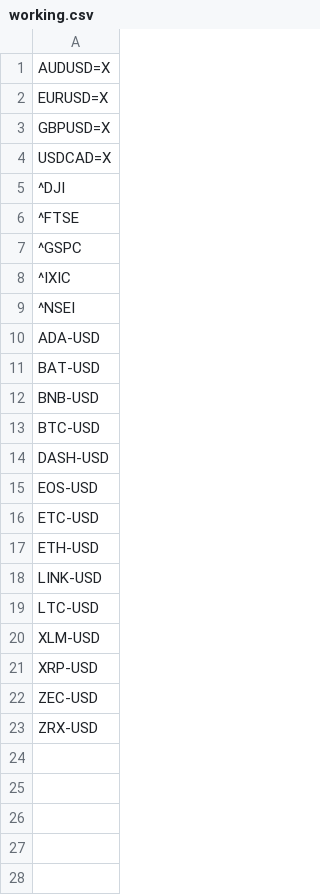
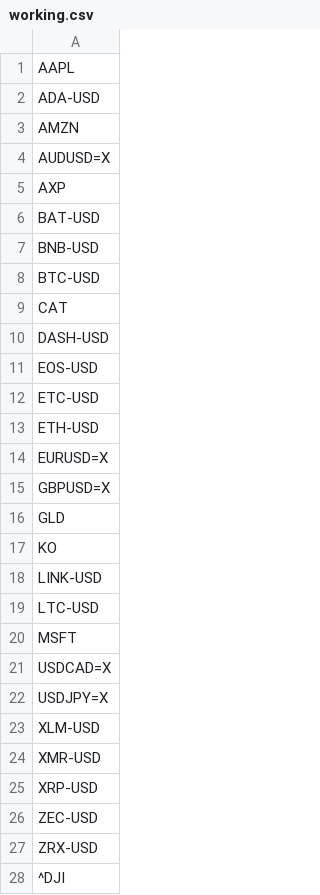
Before and after one commit to financial-astrology-research/financial-astrology-machine-learning, a CSV file: symbols/working.csv, drawn as a sheet; only a part is shown; the diff covers the shown part only.

Commit message:
Diversify research portfolio with more assets

```diff
--- a/symbols/working.csv
+++ b/symbols/working.csv
@@ -1,11 +1,6 @@
+"AAPL"
+"ADA-USD"
+"AMZN"
 "AUDUSD=X"
-"EURUSD=X"
-"GBPUSD=X"
-"USDCAD=X"
-"^DJI"
-"^FTSE"
-"^GSPC"
-"^IXIC"
-"^NSEI"
-"ADA-USD"
+"AXP"
 "BAT-USD"
@@ -13,2 +8,3 @@
 "BTC-USD"
+"CAT"
 "DASH-USD"
@@ -17,5 +13,13 @@
 "ETH-USD"
+"EURUSD=X"
+"GBPUSD=X"
+"GLD"
+"KO"
 "LINK-USD"
 "LTC-USD"
+"MSFT"
+"USDCAD=X"
+"USDJPY=X"
 "XLM-USD"
+"XMR-USD"
 "XRP-USD"
@@ -23 +27,2 @@
 "ZRX-USD"
+"^DJI"
```
Also changed, not shown: 3 added rows elsewhere in this file.
